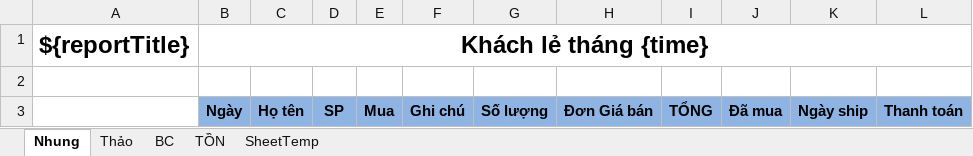
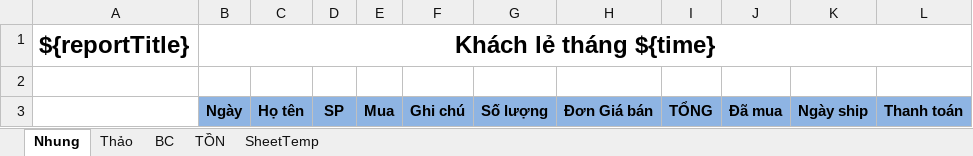
Before and after one commit to linhkburh/WWE, an Excel workbook: src/main/resources/templates/Temp_Thao.xlsx, sheet Nhung, drawn as a sheet; values as stored, in another font and other column widths than the file's, no borders; the diff names each change by its address in the sheet, - before the commit and + after, or states it on an @@ line.

```diff
--- a/src/main/resources/templates/Temp_Thao.xlsx (sheet Nhung)
+++ b/src/main/resources/templates/Temp_Thao.xlsx (sheet Nhung)
-B1: Khách lẻ tháng {time}
+B1: Khách lẻ tháng ${time}
```
Also changed, not shown: sheet SheetTemp, sheet BC, sheet Thảo, 6 other files.
